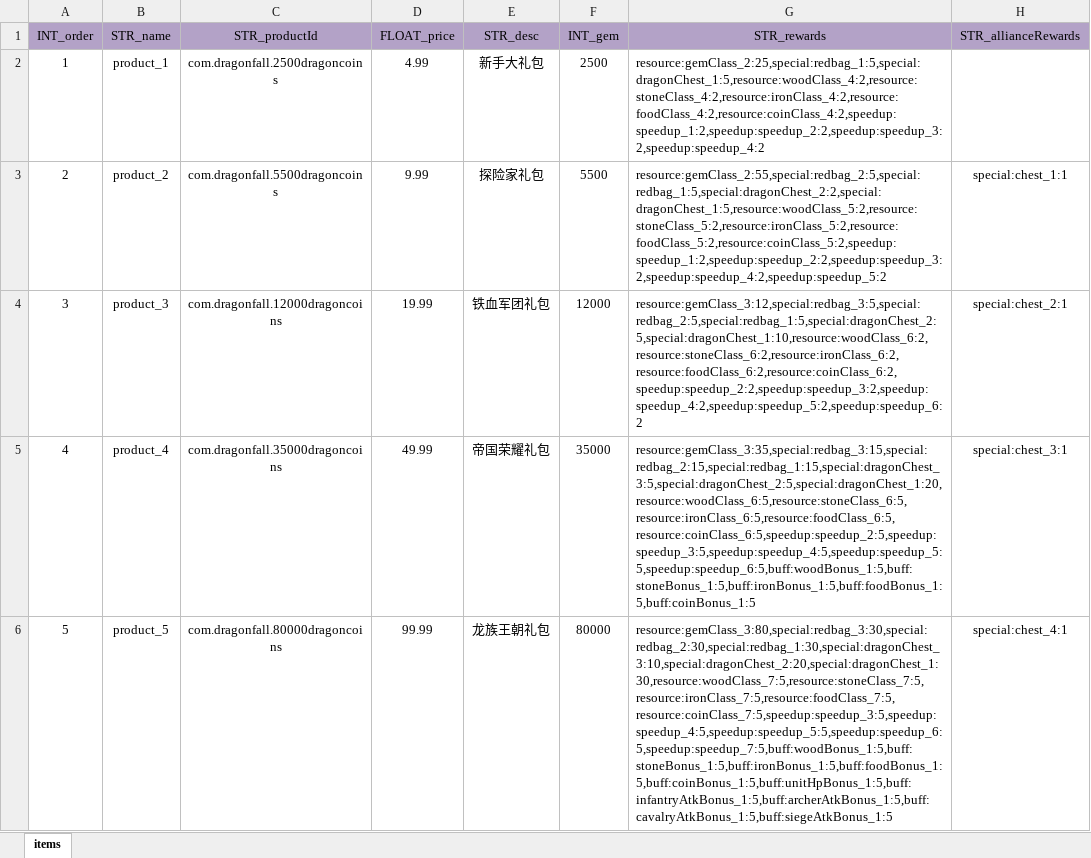
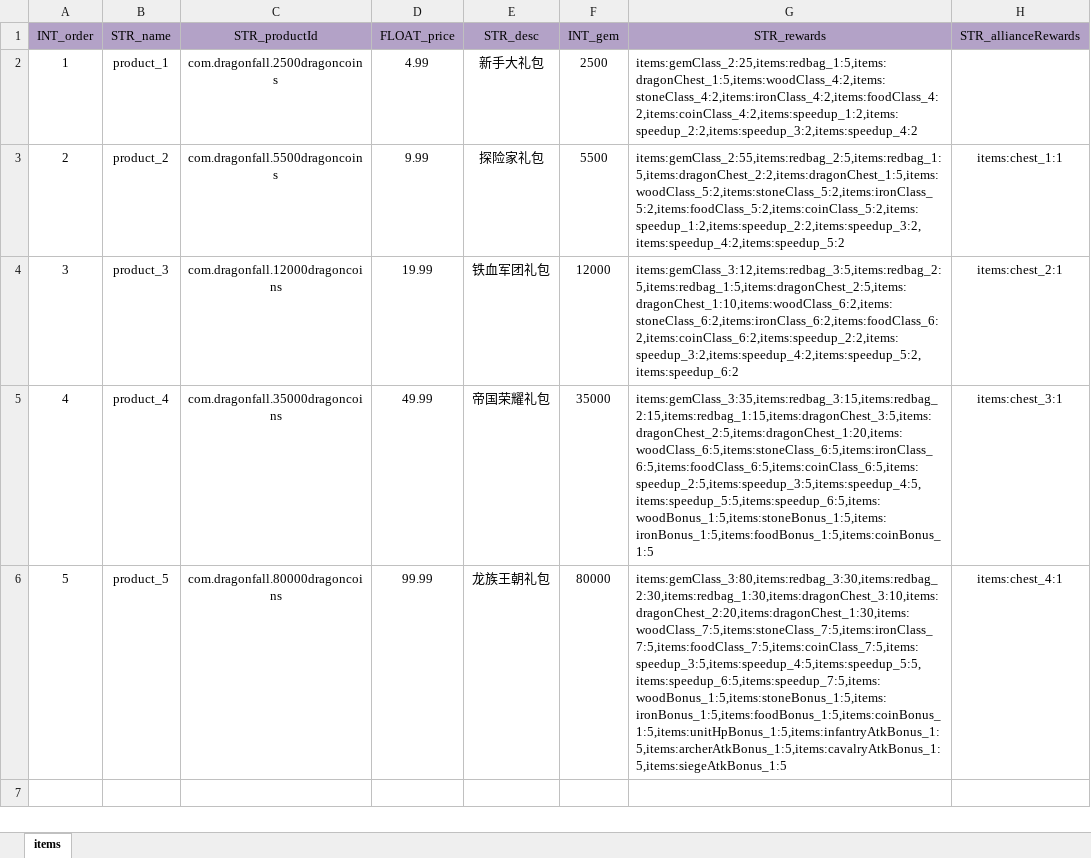
Before and after one commit to ModunZhang/kod_server, an Excel workbook: gameData/shared/StoreItems.xlsx, sheet items, drawn as a sheet; values as stored, in another font and other column widths than the file's, no borders; the diff names each change by its address in the sheet, - before the commit and + after, or states it on an @@ line.

```diff
--- a/gameData/shared/StoreItems.xlsx (sheet items)
+++ b/gameData/shared/StoreItems.xlsx (sheet items)
-G2 (STR_rewards): resource:gemClass_2:25,special:redbag_1:5,special:dragonChest_1:5,resource:woodClass_4:2,resource:stoneClass_4:2,resource:ironClass_4:2,resource:foodClass_4:2,resource:coinClass_4:2,speedup:speedup_1:2,speedup:speedup_2:2,speedup:speedup_3:2,speedup:speedup_4:2
+G2 (STR_rewards): items:gemClass_2:25,items:redbag_1:5,items:dragonChest_1:5,items:woodClass_4:2,items:stoneClass_4:2,items:ironClass_4:2,items:foodClass_4:2,items:coinClass_4:2,items:speedup_1:2,items:speedup_2:2,items:speedup_3:2,items:speedup_4:2
-G3 (STR_rewards): resource:gemClass_2:55,special:redbag_2:5,special:redbag_1:5,special:dragonChest_2:2,special:dragonChest_1:5,resource:woodClass_5:2,resource:stoneClass_5:2,resource:ironClass_5:2,resource:foodClass_5:2,resource:coinClass_5:2,speedup:speedup_1:2,speedup:speedup_2:2,speedup:speedup_3:2,speedup:speedup_4:2,speedup:speedup_5:2
+G3 (STR_rewards): items:gemClass_2:55,items:redbag_2:5,items:redbag_1:5,items:dragonChest_2:2,items:dragonChest_1:5,items:woodClass_5:2,items:stoneClass_5:2,items:ironClass_5:2,items:foodClass_5:2,items:coinClass_5:2,items:speedup_1:2,items:speedup_2:2,items:speedup_3:2,items:speedup_4:2,items:speedup_5:2
-H3 (STR_allianceRewards): special:chest_1:1
+H3 (STR_allianceRewards): items:chest_1:1
-G4 (STR_rewards): resource:gemClass_3:12,special:redbag_3:5,special:redbag_2:5,special:redbag_1:5,special:dragonChest_2:5,special:dragonChest_1:10,resource:woodClass_6:2,resource:stoneClass_6:2,resource:ironClass_6:2,resource:foodClass_6:2,resource:coinClass_6:2,speedup:speedup_2:2,speedup:speedup_3:2,speedup:speedup_4:2,speedup:speedup_5:2,speedup:speedup_6:2
+G4 (STR_rewards): items:gemClass_3:12,items:redbag_3:5,items:redbag_2:5,items:redbag_1:5,items:dragonChest_2:5,items:dragonChest_1:10,items:woodClass_6:2,items:stoneClass_6:2,items:ironClass_6:2,items:foodClass_6:2,items:coinClass_6:2,items:speedup_2:2,items:speedup_3:2,items:speedup_4:2,items:speedup_5:2,items:speedup_6:2
-H4 (STR_allianceRewards): special:chest_2:1
+H4 (STR_allianceRewards): items:chest_2:1
-G5 (STR_rewards): resource:gemClass_3:35,special:redbag_3:15,special:redbag_2:15,special:redbag_1:15,special:dragonChest_3:5,special:dragonChest_2:5,special:dragonChest_1:20,resource:woodClass_6:5,resource:stoneClass_6:5,resource:ironClass_6:5,resource:foodClass_6:5,resource:coinClass_6:5,speedup:speedup_2:5,speedup:speedup_3:5,speedup:speedup_4:5,speedup:speedup_5:5,speedup:speedup_6:5,buff:woodBonus_1:5,buff:stoneBonus_1:5,buff:ironBonus_1:5,buff:foodBonus_1:5,buff:coinBonus_1:5
+G5 (STR_rewards): items:gemClass_3:35,items:redbag_3:15,items:redbag_2:15,items:redbag_1:15,items:dragonChest_3:5,items:dragonChest_2:5,items:dragonChest_1:20,items:woodClass_6:5,items:stoneClass_6:5,items:ironClass_6:5,items:foodClass_6:5,items:coinClass_6:5,items:speedup_2:5,items:speedup_3:5,items:speedup_4:5,items:speedup_5:5,items:speedup_6:5,items:woodBonus_1:5,items:stoneBonus_1:5,items:ironBonus_1:5,items:foodBonus_1:5,items:coinBonus_1:5
-H5 (STR_allianceRewards): special:chest_3:1
+H5 (STR_allianceRewards): items:chest_3:1
-G6 (STR_rewards): resource:gemClass_3:80,special:redbag_3:30,special:redbag_2:30,special:redbag_1:30,special:dragonChest_3:10,special:dragonChest_2:20,special:dragonChest_1:30,resource:woodClass_7:5,resource:stoneClass_7:5,resource:ironClass_7:5,resource:foodClass_7:5,resource:coinClass_7:5,speedup:speedup_3:5,speedup:speedup_4:5,speedup:speedup_5:5,speedup:speedup_6:5,speedup:speedup_7:5,buff:woodBonus_1:5,buff:stoneBonus_1:5,buff:ironBonus_1:5,buff:foodBonus_1:5,buff:coinBonus_1:5,buff:unitHpBonus_1:5,buff:infantryAtkBonus_1:5,buff:archerAtkBonus_1:5,buff:cavalryAtkBonus_1:5,buff:siegeAtkBonus_1:5
+G6 (STR_rewards): items:gemClass_3:80,items:redbag_3:30,items:redbag_2:30,items:redbag_1:30,items:dragonChest_3:10,items:dragonChest_2:20,items:dragonChest_1:30,items:woodClass_7:5,items:stoneClass_7:5,items:ironClass_7:5,items:foodClass_7:5,items:coinClass_7:5,items:speedup_3:5,items:speedup_4:5,items:speedup_5:5,items:speedup_6:5,items:speedup_7:5,items:woodBonus_1:5,items:stoneBonus_1:5,items:ironBonus_1:5,items:foodBonus_1:5,items:coinBonus_1:5,items:unitHpBonus_1:5,items:infantryAtkBonus_1:5,items:archerAtkBonus_1:5,items:cavalryAtkBonus_1:5,items:siegeAtkBonus_1:5
-H6 (STR_allianceRewards): special:chest_4:1
+H6 (STR_allianceRewards): items:chest_4:1
```
Also changed, not shown: gameData/shared/Activities.xlsx, gameData/shared/PlayerInitData.xlsx, 6 other files.
